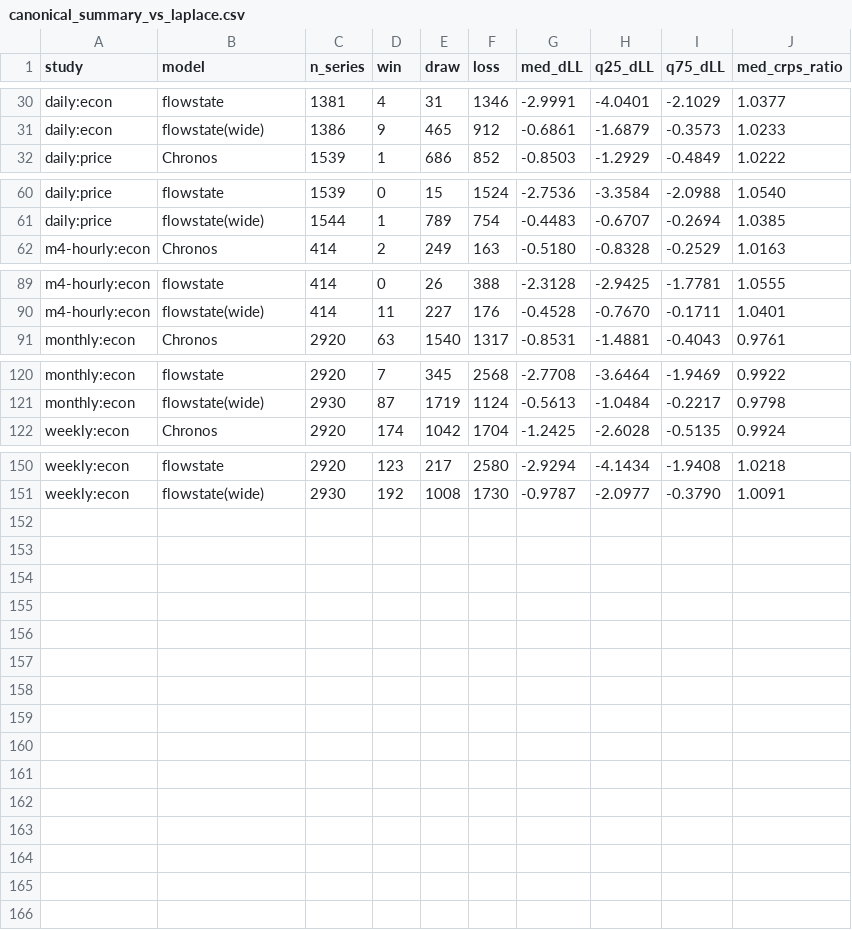
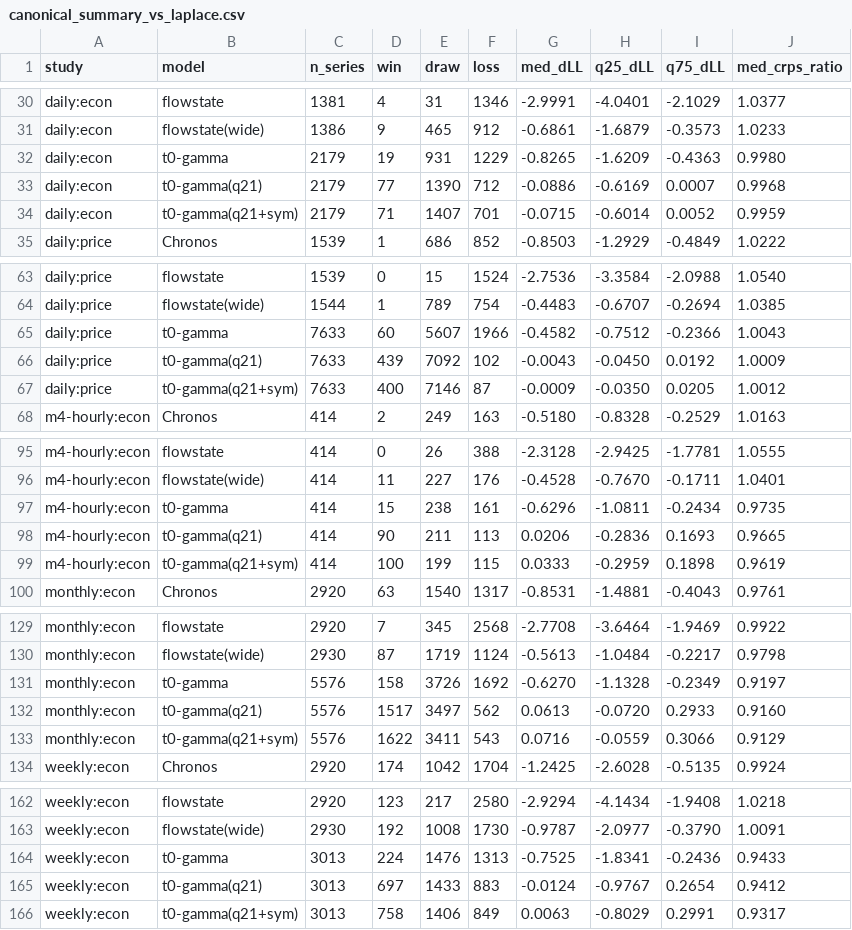
Before and after one commit to emoen/skaters, a CSV file: benchmarks/canonical_summary_vs_laplace.csv, drawn as a sheet; only a part is shown, gaps mark what is left out; the diff names each change by its address in the sheet, - before the commit and + after, or states it on an @@ line.

```diff
--- a/benchmarks/canonical_summary_vs_laplace.csv
+++ b/benchmarks/canonical_summary_vs_laplace.csv
+row 32: daily:econ | t0-gamma | 2179 | 19 | 931 | 1229 | -0.8265 | -1.6209 | -0.4363 | 0.9980
+row 33: daily:econ | t0-gamma(q21) | 2179 | 77 | 1390 | 712 | -0.0886 | -0.6169 | 0.0007 | 0.9968
+row 34: daily:econ | t0-gamma(q21+sym) | 2179 | 71 | 1407 | 701 | -0.0715 | -0.6014 | 0.0052 | 0.9959
+row 65: daily:price | t0-gamma | 7633 | 60 | 5607 | 1966 | -0.4582 | -0.7512 | -0.2366 | 1.0043
+row 66: daily:price | t0-gamma(q21) | 7633 | 439 | 7092 | 102 | -0.0043 | -0.0450 | 0.0192 | 1.0009
+row 67: daily:price | t0-gamma(q21+sym) | 7633 | 400 | 7146 | 87 | -0.0009 | -0.0350 | 0.0205 | 1.0012
+row 97: m4-hourly:econ | t0-gamma | 414 | 15 | 238 | 161 | -0.6296 | -1.0811 | -0.2434 | 0.9735
+row 98: m4-hourly:econ | t0-gamma(q21) | 414 | 90 | 211 | 113 | 0.0206 | -0.2836 | 0.1693 | 0.9665
+row 99: m4-hourly:econ | t0-gamma(q21+sym) | 414 | 100 | 199 | 115 | 0.0333 | -0.2959 | 0.1898 | 0.9619
+row 131: monthly:econ | t0-gamma | 5576 | 158 | 3726 | 1692 | -0.6270 | -1.1328 | -0.2349 | 0.9197
+row 132: monthly:econ | t0-gamma(q21) | 5576 | 1517 | 3497 | 562 | 0.0613 | -0.0720 | 0.2933 | 0.9160
+row 133: monthly:econ | t0-gamma(q21+sym) | 5576 | 1622 | 3411 | 543 | 0.0716 | -0.0559 | 0.3066 | 0.9129
+row 164: weekly:econ | t0-gamma | 3013 | 224 | 1476 | 1313 | -0.7525 | -1.8341 | -0.2436 | 0.9433
+row 165: weekly:econ | t0-gamma(q21) | 3013 | 697 | 1433 | 883 | -0.0124 | -0.9767 | 0.2654 | 0.9412
+row 166: weekly:econ | t0-gamma(q21+sym) | 3013 | 758 | 1406 | 849 | 0.0063 | -0.8029 | 0.2991 | 0.9317
```
Also changed, not shown: benchmarks/canonical_summary_coverage.csv, 45 other files.
